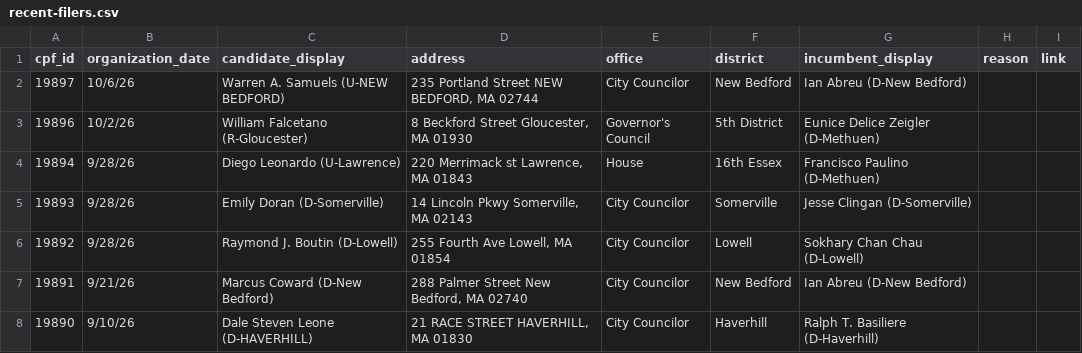
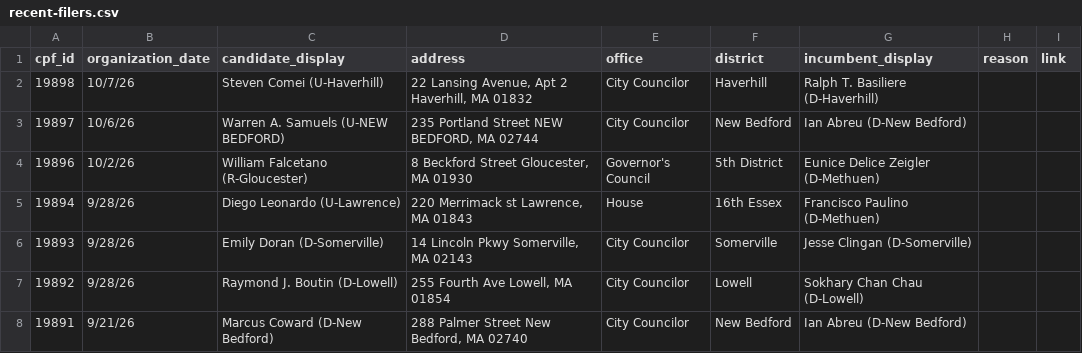
Before and after one commit to bwbensonjr/ocpf-analysis, a CSV file: data/recent-filers.csv, drawn as a sheet; only a part is shown; the shorter side is filled out with more unchanged rows.

```diff
--- a/data/recent-filers.csv
+++ b/data/recent-filers.csv
@@ -1,2 +1,3 @@
 cpf_id,organization_date,candidate_display,address,office,district,incumbent_display,reason,link
+19898,10/7/26,Steven Comei (U-Haverhill),"22 Lansing Avenue, Apt 2 Haverhill, MA 01832",City Councilor,Haverhill,Ralph T. Basiliere (D-Haverhill),,
 19897,10/6/26,Warren A. Samuels (U-NEW BEDFORD),"235 Portland Street NEW BEDFORD, MA 02744",City Councilor,New Bedford,Ian Abreu (D-New Bedford),,
```
Also changed, not shown: 1 other file.
